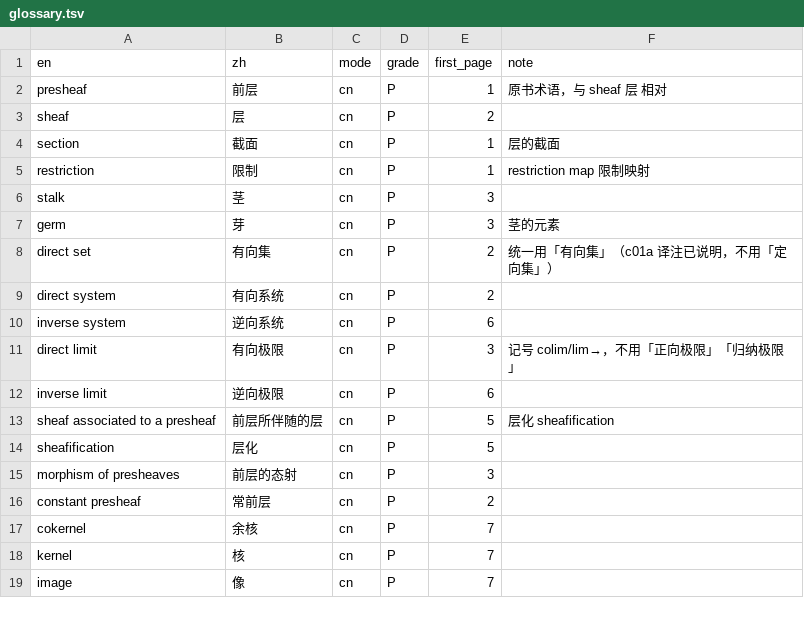
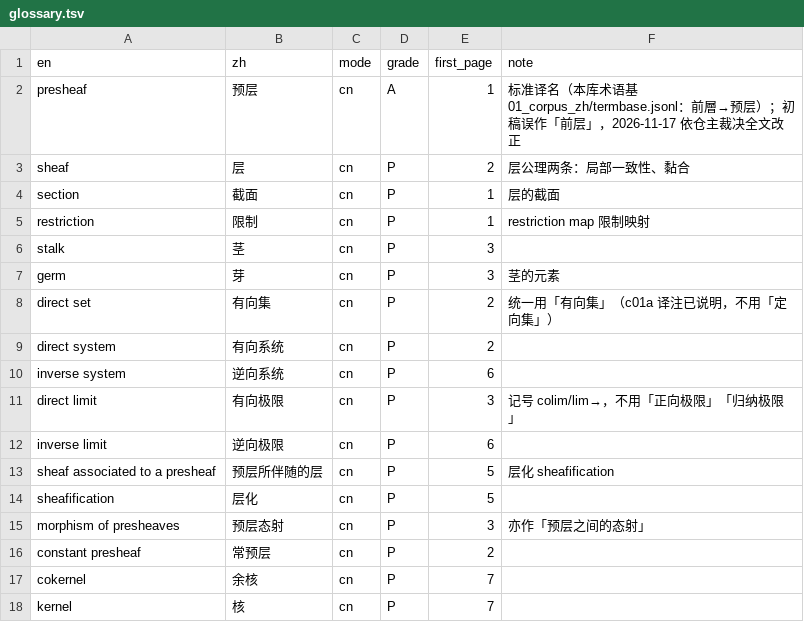
Before and after one commit to lzxsusy/mathtranslate, a TSV file: 08_source_code/SY07-08_代数几何（第二版）/工程文件/glossary.tsv, drawn as a sheet; only a part is shown; the shorter side is filled out with more unchanged rows.

```diff
--- a/08_source_code/SY07-08_代数几何（第二版）/工程文件/glossary.tsv
+++ b/08_source_code/SY07-08_代数几何（第二版）/工程文件/glossary.tsv
@@ -1,4 +1,4 @@
 en	zh	mode	grade	first_page	note
-presheaf	前层	cn	P	1	原书术语，与 sheaf 层 相对
-sheaf	层	cn	P	2	
+presheaf	预层	cn	A	1	标准译名（本库术语基 01_corpus_zh/termbase.jsonl：前層→预层）；初稿误作「前层」，2026-11-17 依仓主裁决全文改正
+sheaf	层	cn	P	2	层公理两条：局部一致性、黏合
 section	截面	cn	P	1	层的截面
@@ -12,6 +12,6 @@ direct limit	有向极限	cn	P	3	记号 colim/lim→，不用「正向极限」
 inverse limit	逆向极限	cn	P	6	
-sheaf associated to a presheaf	前层所伴随的层	cn	P	5	层化 sheafification
+sheaf associated to a presheaf	预层所伴随的层	cn	P	5	层化 sheafification
 sheafification	层化	cn	P	5	
-morphism of presheaves	前层的态射	cn	P	3	
-constant presheaf	常前层	cn	P	2	
+morphism of presheaves	预层态射	cn	P	3	亦作「预层之间的态射」
+constant presheaf	常预层	cn	P	2	
 cokernel	余核	cn	P	7	
```
Also changed, not shown: 08_source_code/SY07-08_代数几何（第二版）/工程文件/work/chunks.tsv, 08_source_code/SY07-08_代数几何（第二版）/工程文件/work/index-map.tsv, 48 other files.
